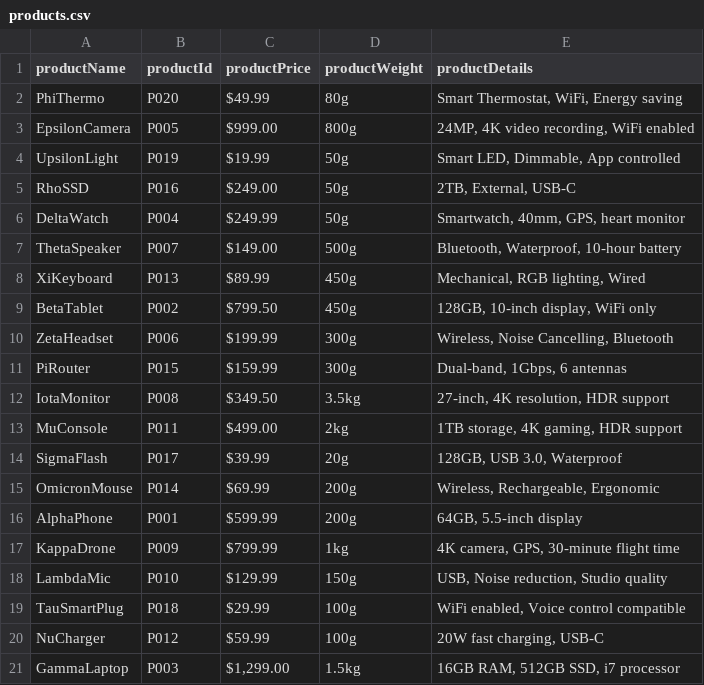
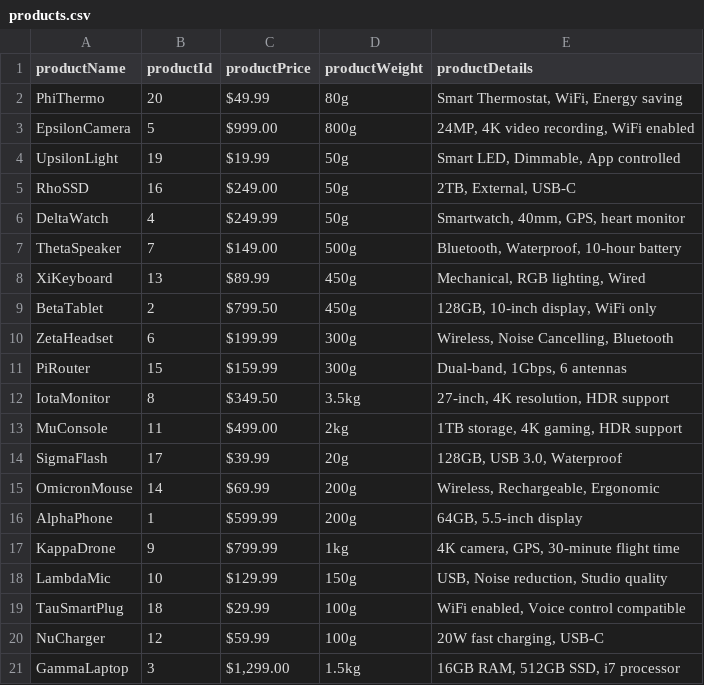
Before and after one commit to Java-ka-Baba/J5-FileHandling-Products, a CSV file: resources/products.csv, drawn as a sheet.

Commit message:
updated products.csv

```diff
--- a/resources/products.csv
+++ b/resources/products.csv
@@ -1,21 +1,21 @@
 productName,productId,productPrice,productWeight,productDetails
-PhiThermo,P020,$49.99 ,80g,"Smart Thermostat, WiFi, Energy saving"
-EpsilonCamera,P005,$999.00 ,800g,"24MP, 4K video recording, WiFi enabled"
-UpsilonLight,P019,$19.99 ,50g,"Smart LED, Dimmable, App controlled"
-RhoSSD,P016,$249.00 ,50g,"2TB, External, USB-C"
-DeltaWatch,P004,$249.99 ,50g,"Smartwatch, 40mm, GPS, heart monitor"
-ThetaSpeaker,P007,$149.00 ,500g,"Bluetooth, Waterproof, 10-hour battery"
-XiKeyboard,P013,$89.99 ,450g,"Mechanical, RGB lighting, Wired"
-BetaTablet,P002,$799.50 ,450g,"128GB, 10-inch display, WiFi only"
-ZetaHeadset,P006,$199.99 ,300g,"Wireless, Noise Cancelling, Bluetooth"
-PiRouter,P015,$159.99 ,300g,"Dual-band, 1Gbps, 6 antennas"
-IotaMonitor,P008,$349.50 ,3.5kg,"27-inch, 4K resolution, HDR support"
-MuConsole,P011,$499.00 ,2kg,"1TB storage, 4K gaming, HDR support"
-SigmaFlash,P017,$39.99 ,20g,"128GB, USB 3.0, Waterproof"
-OmicronMouse,P014,$69.99 ,200g,"Wireless, Rechargeable, Ergonomic"
-AlphaPhone,P001,$599.99 ,200g,"64GB, 5.5-inch display"
-KappaDrone,P009,$799.99 ,1kg,"4K camera, GPS, 30-minute flight time"
-LambdaMic,P010,$129.99 ,150g,"USB, Noise reduction, Studio quality"
-TauSmartPlug,P018,$29.99 ,100g,"WiFi enabled, Voice control compatible"
-NuCharger,P012,$59.99 ,100g,"20W fast charging, USB-C"
-GammaLaptop,P003,"$1,299.00 ",1.5kg,"16GB RAM, 512GB SSD, i7 processor"
+PhiThermo,20,$49.99 ,80g,"Smart Thermostat, WiFi, Energy saving"
+EpsilonCamera,5,$999.00 ,800g,"24MP, 4K video recording, WiFi enabled"
+UpsilonLight,19,$19.99 ,50g,"Smart LED, Dimmable, App controlled"
+RhoSSD,16,$249.00 ,50g,"2TB, External, USB-C"
+DeltaWatch,4,$249.99 ,50g,"Smartwatch, 40mm, GPS, heart monitor"
+ThetaSpeaker,7,$149.00 ,500g,"Bluetooth, Waterproof, 10-hour battery"
+XiKeyboard,13,$89.99 ,450g,"Mechanical, RGB lighting, Wired"
+BetaTablet,2,$799.50 ,450g,"128GB, 10-inch display, WiFi only"
+ZetaHeadset,6,$199.99 ,300g,"Wireless, Noise Cancelling, Bluetooth"
+PiRouter,15,$159.99 ,300g,"Dual-band, 1Gbps, 6 antennas"
+IotaMonitor,8,$349.50 ,3.5kg,"27-inch, 4K resolution, HDR support"
+MuConsole,11,$499.00 ,2kg,"1TB storage, 4K gaming, HDR support"
+SigmaFlash,17,$39.99 ,20g,"128GB, USB 3.0, Waterproof"
+OmicronMouse,14,$69.99 ,200g,"Wireless, Rechargeable, Ergonomic"
+AlphaPhone,1,$599.99 ,200g,"64GB, 5.5-inch display"
+KappaDrone,9,$799.99 ,1kg,"4K camera, GPS, 30-minute flight time"
+LambdaMic,10,$129.99 ,150g,"USB, Noise reduction, Studio quality"
+TauSmartPlug,18,$29.99 ,100g,"WiFi enabled, Voice control compatible"
+NuCharger,12,$59.99 ,100g,"20W fast charging, USB-C"
+GammaLaptop,3,"$1,299.00 ",1.5kg,"16GB RAM, 512GB SSD, i7 processor"
```
